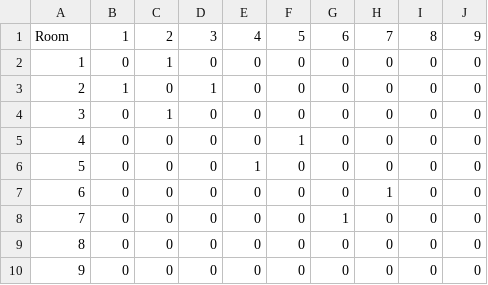
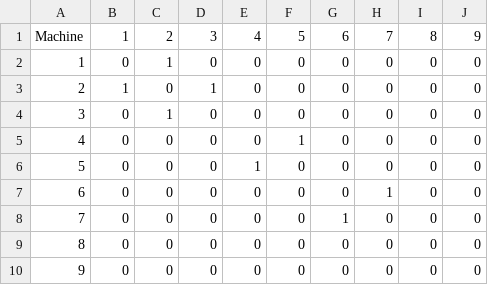
Before and after one commit to bchaiks/IntervalScheduling, a CSV file: machine_info.csv, drawn as a sheet.

```diff
--- a/machine_info.csv
+++ b/machine_info.csv
@@ -1,2 +1,2 @@
-Room,1,2,3,4,5,6,7,8,9
+Machine,1,2,3,4,5,6,7,8,9
 1,0,1,0,0,0,0,0,0,0
```
Also changed, not shown: schedule.csv, 4 other files.
